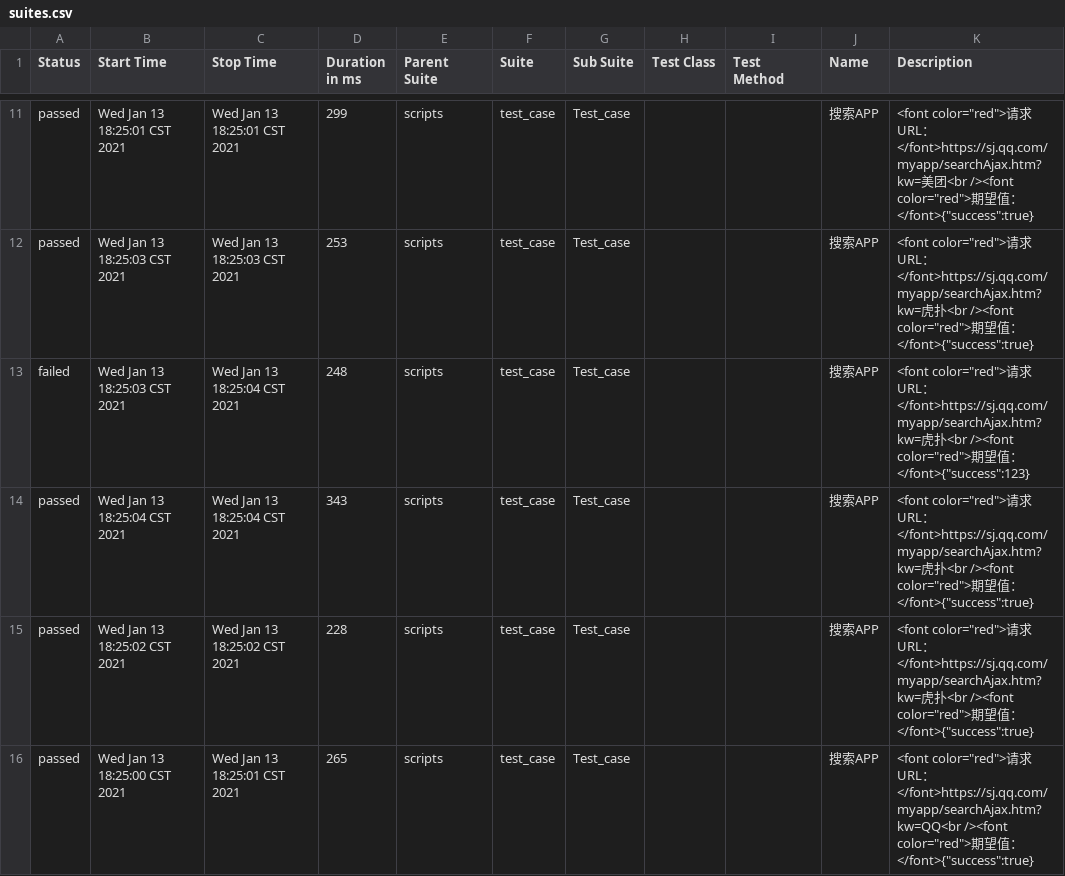
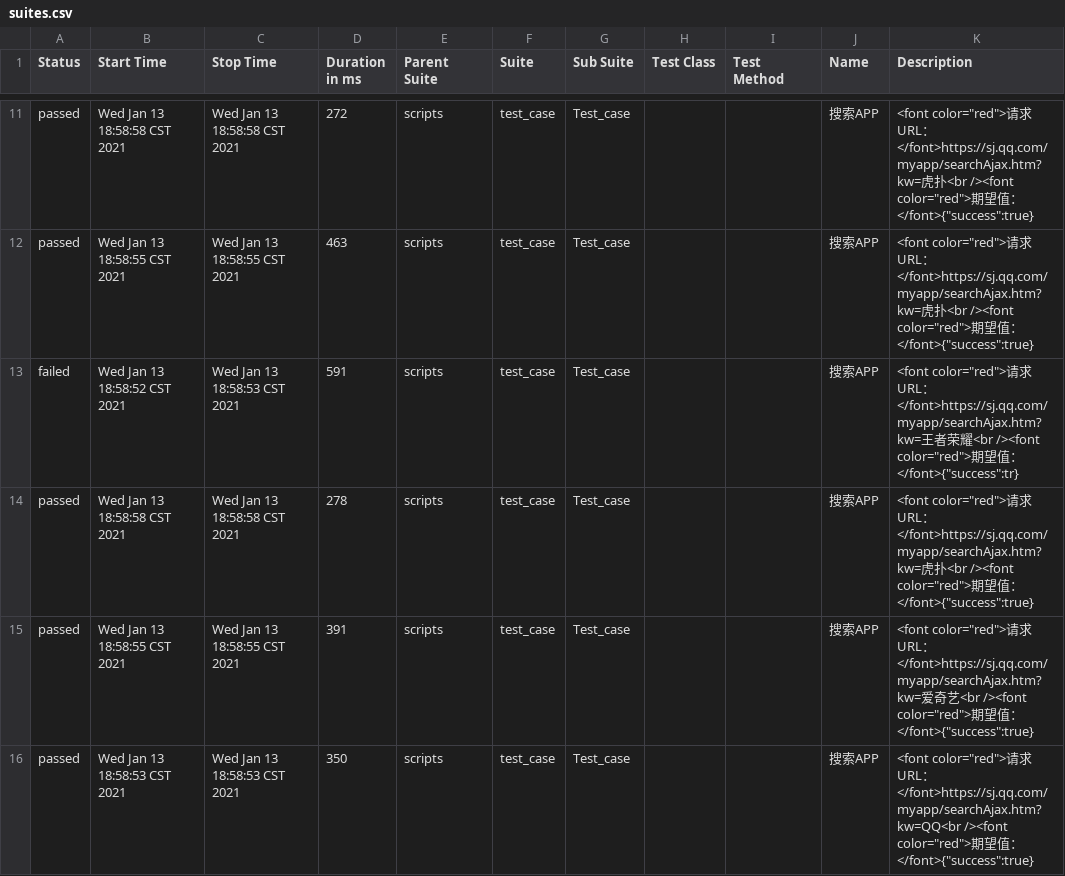
Before and after one commit to xaomlin/InterfaceProject, a CSV file: report/allure_report/data/suites.csv, drawn as a sheet; only a part is shown, gaps mark what is left out; the diff covers the shown part only.

```diff
--- a/report/allure_report/data/suites.csv
+++ b/report/allure_report/data/suites.csv
@@ -11,6 +11,6 @@
-"passed","Wed Jan 13 18:25:01 CST 2021","Wed Jan 13 18:25:01 CST 2021","299","scripts","test_case","Test_case","","","搜索APP","<font color=""red"">请求URL：</font>https://sj.qq.com/myapp/searchAjax.htm?kw=美团<br /><font color=""red"">期望值：</font>{""success"":true}"
-"passed","Wed Jan 13 18:25:03 CST 2021","Wed Jan 13 18:25:03 CST 2021","253","scripts","test_case","Test_case","","","搜索APP","<font color=""red"">请求URL：</font>https://sj.qq.com/myapp/searchAjax.htm?kw=虎扑<br /><font color=""red"">期望值：</font>{""success"":true}"
-"failed","Wed Jan 13 18:25:03 CST 2021","Wed Jan 13 18:25:04 CST 2021","248","scripts","test_case","Test_case","","","搜索APP","<font color=""red"">请求URL：</font>https://sj.qq.com/myapp/searchAjax.htm?kw=虎扑<br /><font color=""red"">期望值：</font>{""success"":123}"
-"passed","Wed Jan 13 18:25:04 CST 2021","Wed Jan 13 18:25:04 CST 2021","343","scripts","test_case","Test_case","","","搜索APP","<font color=""red"">请求URL：</font>https://sj.qq.com/myapp/searchAjax.htm?kw=虎扑<br /><font color=""red"">期望值：</font>{""success"":true}"
-"passed","Wed Jan 13 18:25:02 CST 2021","Wed Jan 13 18:25:02 CST 2021","228","scripts","test_case","Test_case","","","搜索APP","<font color=""red"">请求URL：</font>https://sj.qq.com/myapp/searchAjax.htm?kw=虎扑<br /><font color=""red"">期望值：</font>{""success"":true}"
-"passed","Wed Jan 13 18:25:00 CST 2021","Wed Jan 13 18:25:01 CST 2021","265","scripts","test_case","Test_case","","","搜索APP","<font color=""red"">请求URL：</font>https://sj.qq.com/myapp/searchAjax.htm?kw=QQ<br /><font color=""red"">期望值：</font>{""success"":true}"
+"passed","Wed Jan 13 18:58:58 CST 2021","Wed Jan 13 18:58:58 CST 2021","272","scripts","test_case","Test_case","","","搜索APP","<font color=""red"">请求URL：</font>https://sj.qq.com/myapp/searchAjax.htm?kw=虎扑<br /><font color=""red"">期望值：</font>{""success"":true}"
+"passed","Wed Jan 13 18:58:55 CST 2021","Wed Jan 13 18:58:55 CST 2021","463","scripts","test_case","Test_case","","","搜索APP","<font color=""red"">请求URL：</font>https://sj.qq.com/myapp/searchAjax.htm?kw=虎扑<br /><font color=""red"">期望值：</font>{""success"":true}"
+"failed","Wed Jan 13 18:58:52 CST 2021","Wed Jan 13 18:58:53 CST 2021","591","scripts","test_case","Test_case","","","搜索APP","<font color=""red"">请求URL：</font>https://sj.qq.com/myapp/searchAjax.htm?kw=王者荣耀<br /><font color=""red"">期望值：</font>{""success"":tr}"
+"passed","Wed Jan 13 18:58:58 CST 2021","Wed Jan 13 18:58:58 CST 2021","278","scripts","test_case","Test_case","","","搜索APP","<font color=""red"">请求URL：</font>https://sj.qq.com/myapp/searchAjax.htm?kw=虎扑<br /><font color=""red"">期望值：</font>{""success"":true}"
+"passed","Wed Jan 13 18:58:55 CST 2021","Wed Jan 13 18:58:55 CST 2021","391","scripts","test_case","Test_case","","","搜索APP","<font color=""red"">请求URL：</font>https://sj.qq.com/myapp/searchAjax.htm?kw=爱奇艺<br /><font color=""red"">期望值：</font>{""success"":true}"
+"passed","Wed Jan 13 18:58:53 CST 2021","Wed Jan 13 18:58:53 CST 2021","350","scripts","test_case","Test_case","","","搜索APP","<font color=""red"">请求URL：</font>https://sj.qq.com/myapp/searchAjax.htm?kw=QQ<br /><font color=""red"">期望值：</font>{""success"":true}"
```
Also changed, not shown: 1 added row, 1 removed row and 29 edited cells elsewhere in this file, 46 other files.
